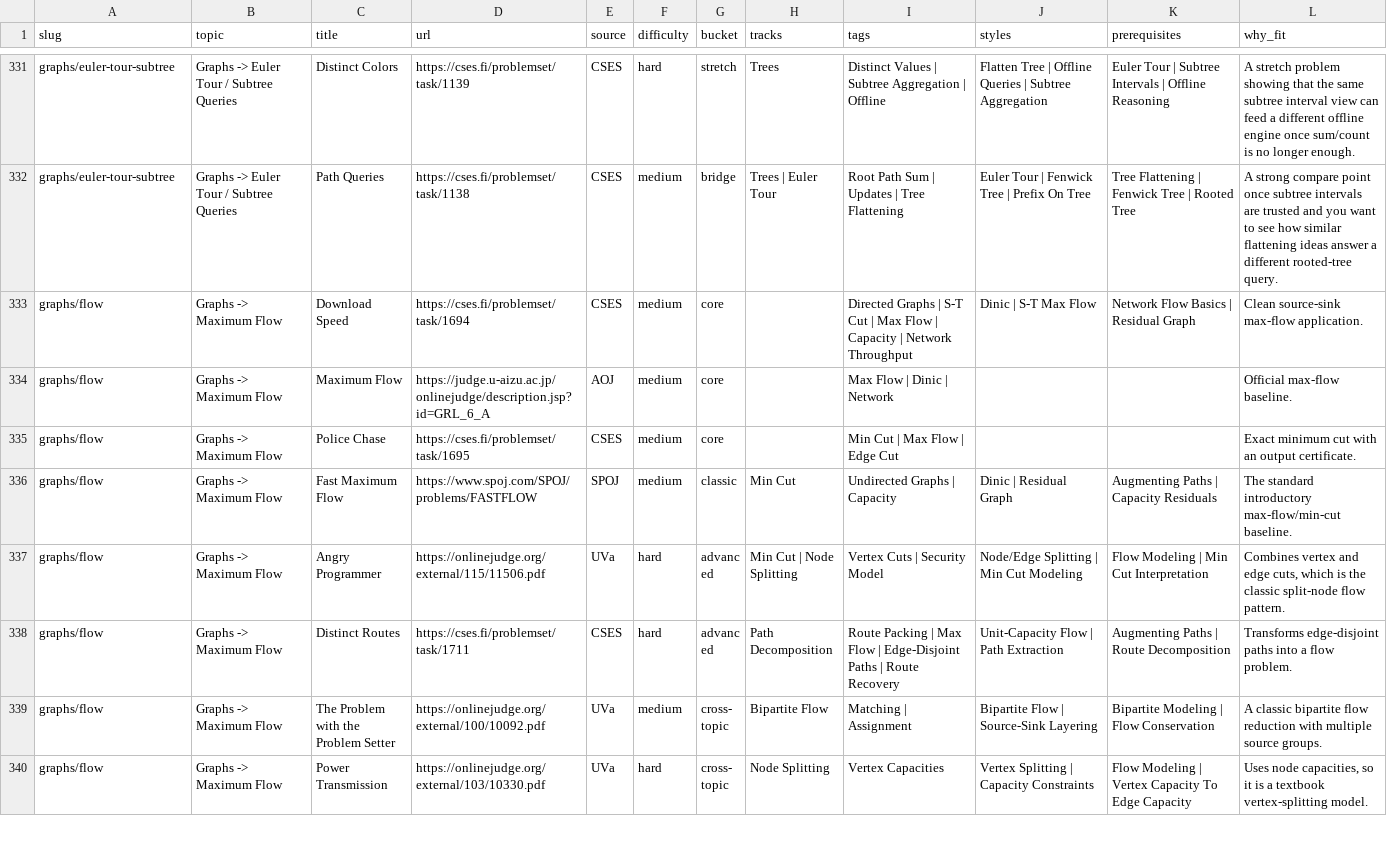
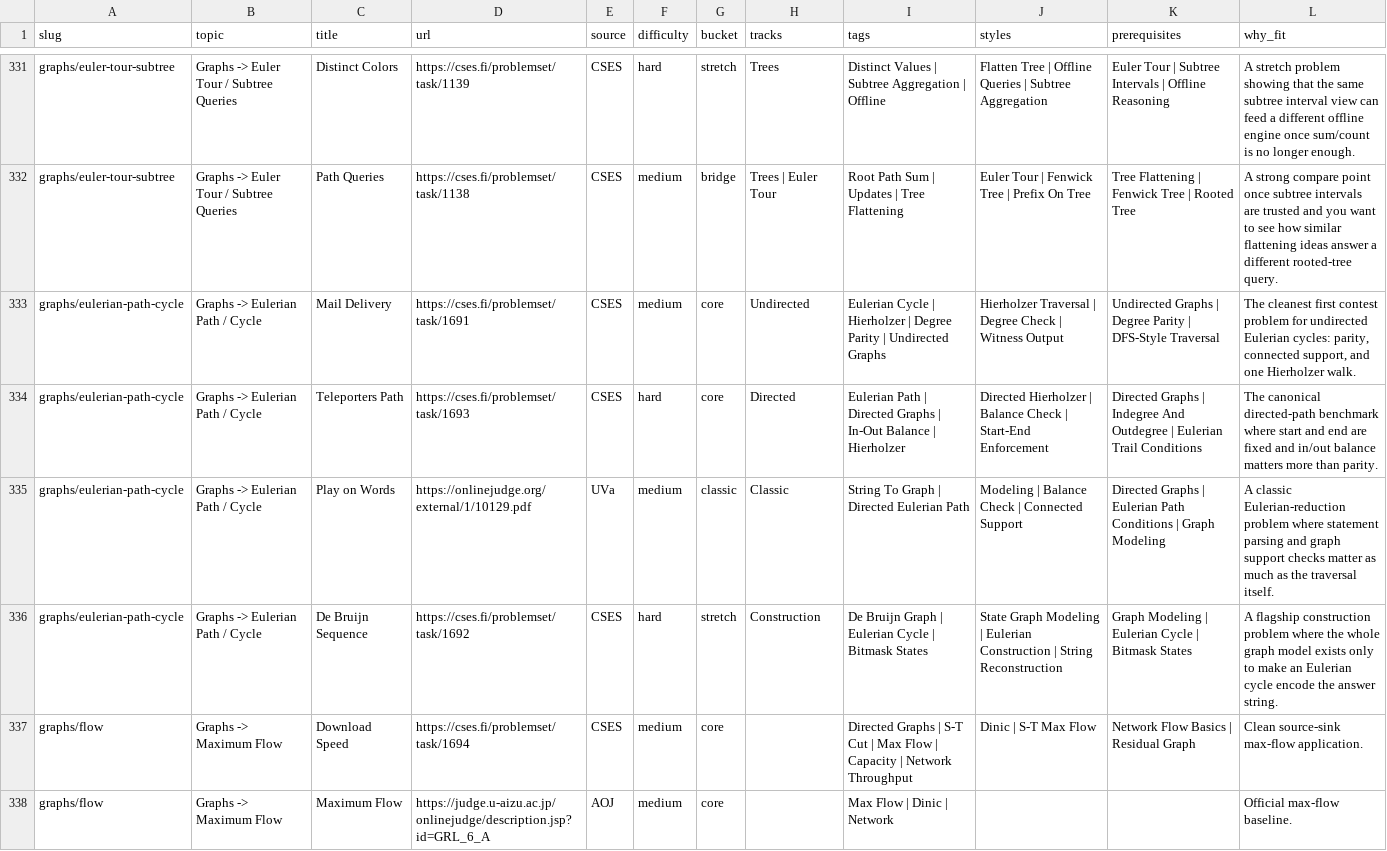
Before and after one commit to mtuann/competitive-programming-cpp, a CSV file: docs/external-problem-catalog.csv, drawn as a sheet; only a part is shown, gaps mark what is left out; the shorter side is filled out with more unchanged rows.

Commit message:
content: add eulerian path learning lane

```diff
--- a/docs/external-problem-catalog.csv
+++ b/docs/external-problem-catalog.csv
@@ -332,2 +332,6 @@ graphs/euler-tour-subtree,Graphs -> Euler Tour / Subtree Queries,Distinct Colors
 graphs/euler-tour-subtree,Graphs -> Euler Tour / Subtree Queries,Path Queries,https://cses.fi/problemset/task/1138,CSES,medium,bridge,Trees | Euler Tour,Root Path Sum | Updates | Tree Flattening,Euler Tour | Fenwick Tree | Prefix On Tree,Tree Flattening | Fenwick Tree | Rooted Tree,A strong compare point once subtree intervals are trusted and you want to see how similar flattening ideas answer a different rooted-tree query.
+graphs/eulerian-path-cycle,Graphs -> Eulerian Path / Cycle,Mail Delivery,https://cses.fi/problemset/task/1691,CSES,medium,core,Undirected,Eulerian Cycle | Hierholzer | Degree Parity | Undirected Graphs,Hierholzer Traversal | Degree Check | Witness Output,Undirected Graphs | Degree Parity | DFS-Style Traversal,"The cleanest first contest problem for undirected Eulerian cycles: parity, connected support, and one Hierholzer walk."
+graphs/eulerian-path-cycle,Graphs -> Eulerian Path / Cycle,Teleporters Path,https://cses.fi/problemset/task/1693,CSES,hard,core,Directed,Eulerian Path | Directed Graphs | In-Out Balance | Hierholzer,Directed Hierholzer | Balance Check | Start-End Enforcement,Directed Graphs | Indegree And Outdegree | Eulerian Trail Conditions,The canonical directed-path benchmark where start and end are fixed and in/out balance matters more than parity.
+graphs/eulerian-path-cycle,Graphs -> Eulerian Path / Cycle,Play on Words,https://onlinejudge.org/external/1/10129.pdf,UVa,medium,classic,Classic,String To Graph | Directed Eulerian Path,Modeling | Balance Check | Connected Support,Directed Graphs | Eulerian Path Conditions | Graph Modeling,A classic Eulerian-reduction problem where statement parsing and graph support checks matter as much as the traversal itself.
+graphs/eulerian-path-cycle,Graphs -> Eulerian Path / Cycle,De Bruijn Sequence,https://cses.fi/problemset/task/1692,CSES,hard,stretch,Construction,De Bruijn Graph | Eulerian Cycle | Bitmask States,State Graph Modeling | Eulerian Construction | String Reconstruction,Graph Modeling | Eulerian Cycle | Bitmask States,A flagship construction problem where the whole graph model exists only to make an Eulerian cycle encode the answer string.
 graphs/flow,Graphs -> Maximum Flow,Download Speed,https://cses.fi/problemset/task/1694,CSES,medium,core,,Directed Graphs | S-T Cut | Max Flow | Capacity | Network Throughput,Dinic | S-T Max Flow,Network Flow Basics | Residual Graph,Clean source-sink max-flow application.
```
Also changed, not shown: docs/repo-problem-catalog.csv, 22 other files.
